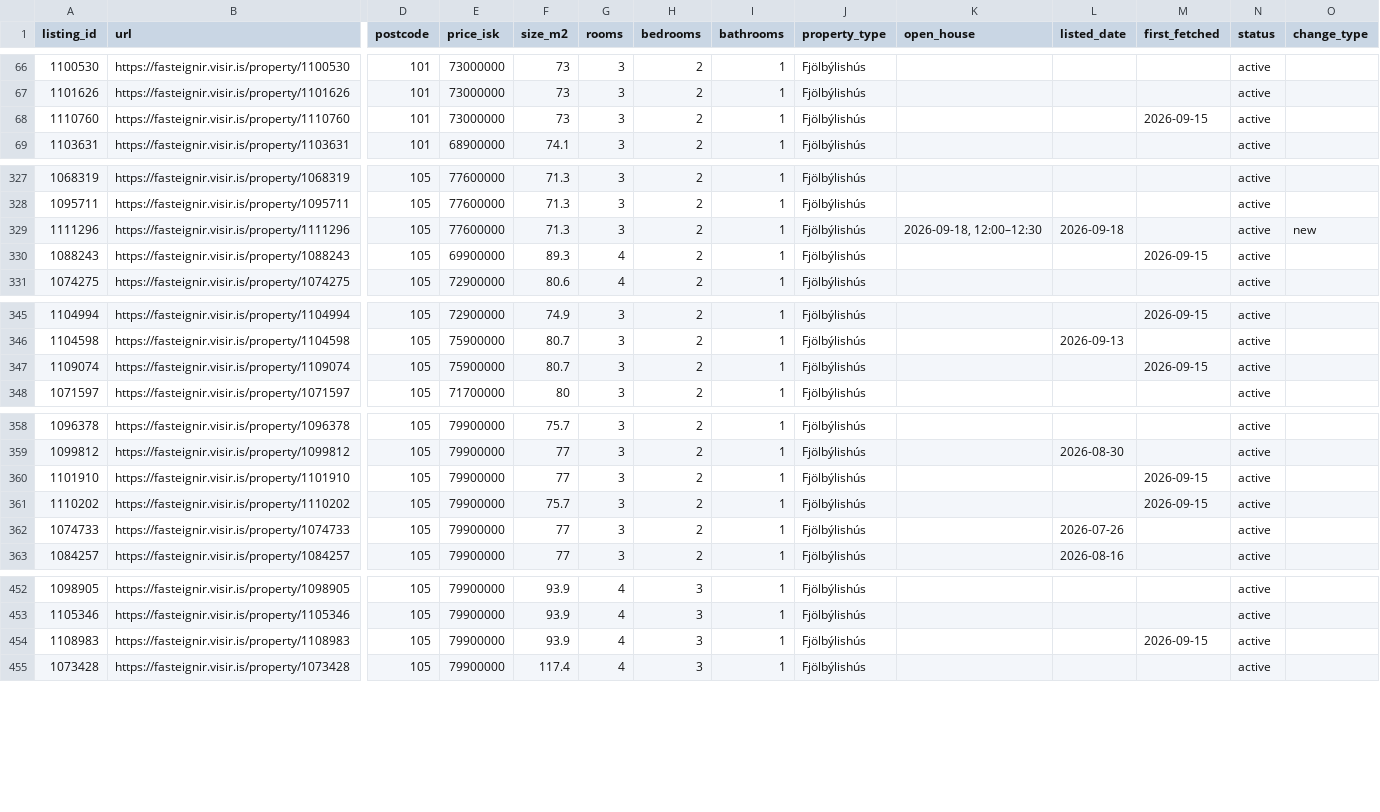
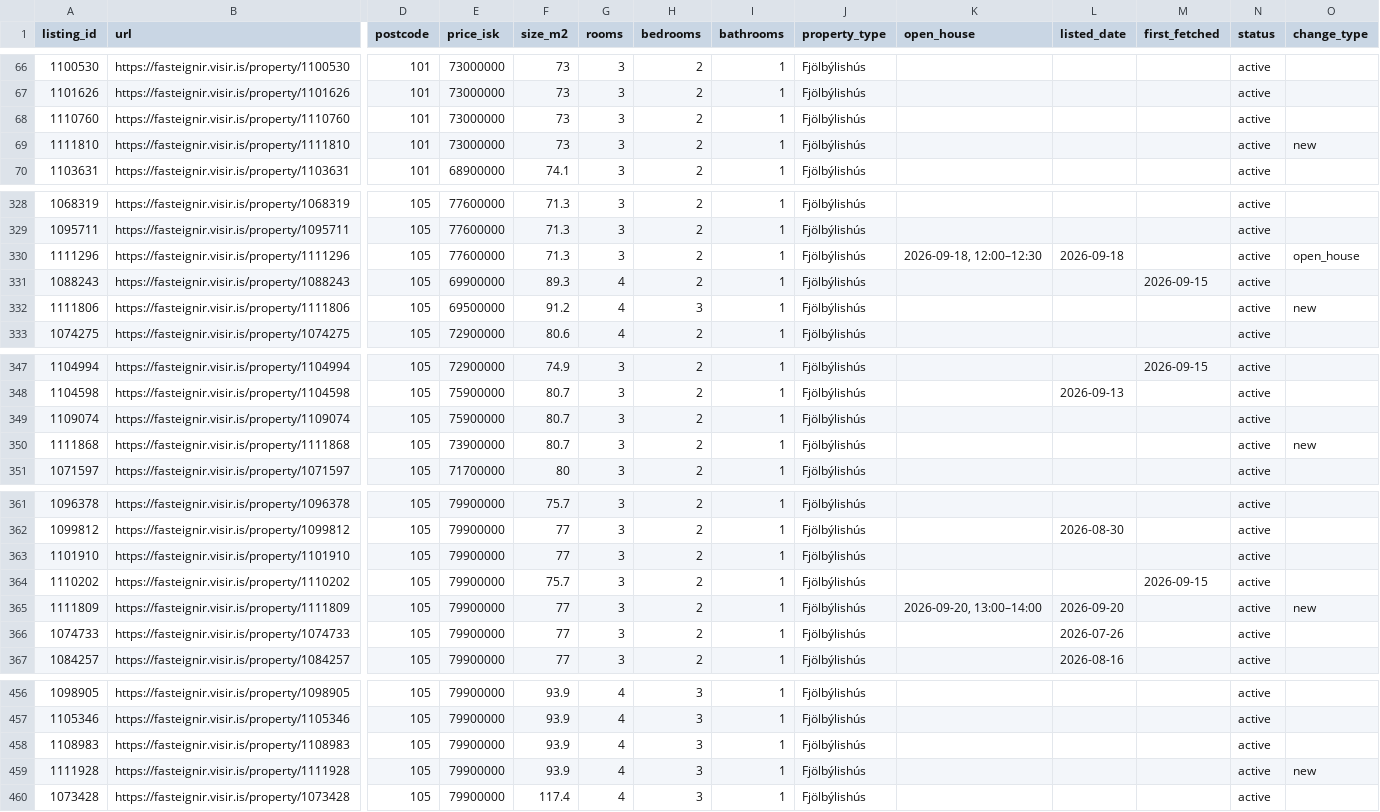
Before and after one commit to alruts/fasteignir-listing-monitor, a CSV file: data/listings.csv, drawn as a sheet; only a part is shown, gaps mark what is left out; addresses are those after the commit; rows hold the shown columns only; the diff covers the shown part only; the diff names each change by its address in the sheet, - before the commit and + after, or states it on an @@ line.

Commit message:
Update house listings

```diff
--- a/data/listings.csv
+++ b/data/listings.csv
-M68 (first_fetched): 2026-09-15
+M68 (first_fetched): (empty)
+row 69: 1111810 | https://fasteignir.visir.is/property/1111810 | 101 | 73000000 | 73 | 3 | 2 | 1 | Fjölbýlishús |  |  |  | active | new
-O330 (change_type): new
+O330 (change_type): open_house
+row 332: 1111806 | https://fasteignir.visir.is/property/1111806 | 105 | 69500000 | 91.2 | 4 | 3 | 1 | Fjölbýlishús |  |  |  | active | new
-M349 (first_fetched): 2026-09-15
+M349 (first_fetched): (empty)
+row 350: 1111868 | https://fasteignir.visir.is/property/1111868 | 105 | 73900000 | 80.7 | 3 | 2 | 1 | Fjölbýlishús |  |  |  | active | new
-M363 (first_fetched): 2026-09-15
+M363 (first_fetched): (empty)
+row 365: 1111809 | https://fasteignir.visir.is/property/1111809 | 105 | 79900000 | 77 | 3 | 2 | 1 | Fjölbýlishús | 2026-09-20, 13:00–14:00 | 2026-09-20 |  | active | new
-M458 (first_fetched): 2026-09-15
+M458 (first_fetched): (empty)
+row 459: 1111928 | https://fasteignir.visir.is/property/1111928 | 105 | 79900000 | 93.9 | 4 | 3 | 1 | Fjölbýlishús |  |  |  | active | new
```
Also changed, not shown: 26 edited cells elsewhere in this file, 2 other files.
